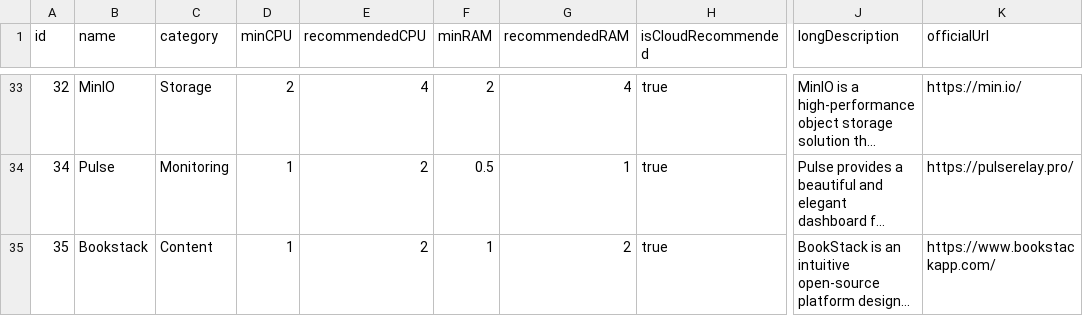
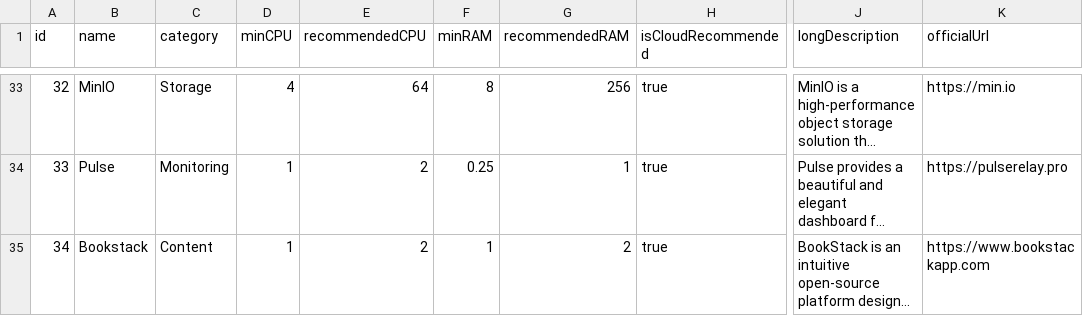
Before and after one commit to devRobots/canihost, a CSV file: prisma/data/apps.csv, drawn as a sheet; only a part is shown, gaps mark what is left out; long unchanged cells end in …; the diff covers the shown part only; the diff names each change by its address in the sheet, - before the commit and + after, or states it on an @@ line.

```diff
--- a/prisma/data/apps.csv
+++ b/prisma/data/apps.csv
-D33 (minCPU): 2
+D33 (minCPU): 4
-E33 (recommendedCPU): 4
+E33 (recommendedCPU): 64
-F33 (minRAM): 2
+F33 (minRAM): 8
-G33 (recommendedRAM): 4
+G33 (recommendedRAM): 256
-K33 (officialUrl): https://min.io/
+K33 (officialUrl): https://min.io
-A34 (id): 34
+A34 (id): 33
-F34 (minRAM): 0.5
+F34 (minRAM): 0.25
-K34 (officialUrl): https://pulserelay.pro/
+K34 (officialUrl): https://pulserelay.pro
-A35 (id): 35
+A35 (id): 34
-K35 (officialUrl): https://www.bookstackapp.com/
+K35 (officialUrl): https://www.bookstackapp.com
```
Also changed, not shown: 1 added row, 1 removed row and 98 edited cells elsewhere in this file, 1 other file.
